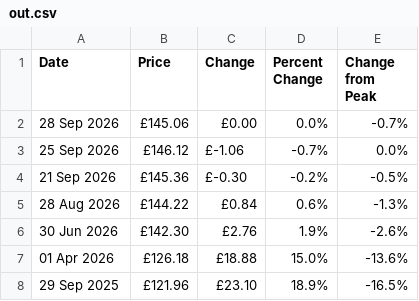
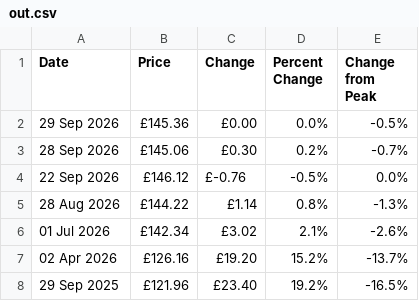
Before and after one commit to alan-y/daily-test, a CSV file: out.csv, drawn as a sheet.

```diff
--- a/out.csv
+++ b/out.csv
@@ -1,8 +1,8 @@
 "Date","Price","Change","Percent Change","Change from Peak"
-"28 Sep 2026","£145.06","£0.00","0.0%","-0.7%"
-"25 Sep 2026","£146.12","£-1.06","-0.7%","0.0%"
-"21 Sep 2026","£145.36","£-0.30","-0.2%","-0.5%"
-"28 Aug 2026","£144.22","£0.84","0.6%","-1.3%"
-"30 Jun 2026","£142.30","£2.76","1.9%","-2.6%"
-"01 Apr 2026","£126.18","£18.88","15.0%","-13.6%"
-"29 Sep 2025","£121.96","£23.10","18.9%","-16.5%"
+"29 Sep 2026","£145.36","£0.00","0.0%","-0.5%"
+"28 Sep 2026","£145.06","£0.30","0.2%","-0.7%"
+"22 Sep 2026","£146.12","£-0.76","-0.5%","0.0%"
+"28 Aug 2026","£144.22","£1.14","0.8%","-1.3%"
+"01 Jul 2026","£142.34","£3.02","2.1%","-2.6%"
+"02 Apr 2026","£126.16","£19.20","15.2%","-13.7%"
+"29 Sep 2025","£121.96","£23.40","19.2%","-16.5%"
```
